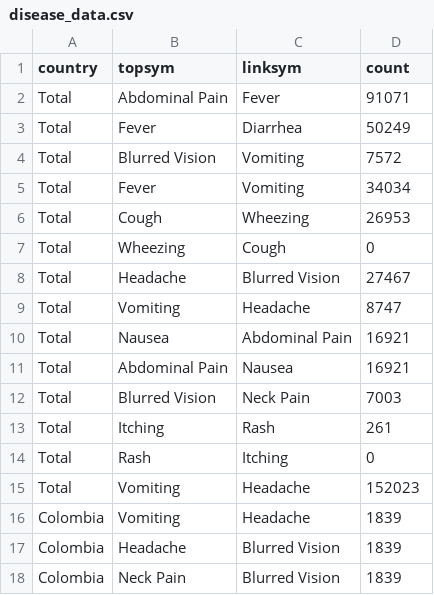
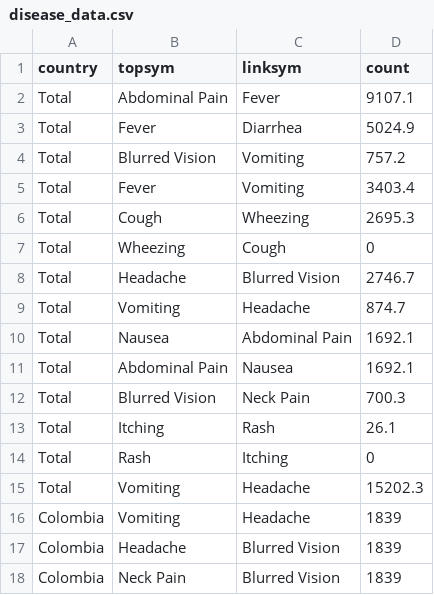
Before and after one commit to caroline0codes/CSEDataVis, a CSV file: disease_data.csv, drawn as a sheet; only a part is shown.

Commit message:
Update disease_data.csv

```diff
--- a/disease_data.csv
+++ b/disease_data.csv
@@ -1,16 +1,16 @@
 country,topsym,linksym,count
-Total,Abdominal Pain,Fever,91071
-Total,Fever,Diarrhea,50249
-Total,Blurred Vision,Vomiting,7572
-Total,Fever,Vomiting,34034
-Total,Cough,Wheezing,26953
+Total,Abdominal Pain,Fever,9107.1
+Total,Fever,Diarrhea,5024.9
+Total,Blurred Vision,Vomiting,757.2
+Total,Fever,Vomiting,3403.4
+Total,Cough,Wheezing,2695.3
 Total,Wheezing,Cough,0
-Total,Headache,Blurred Vision,27467
-Total,Vomiting,Headache,8747
-Total,Nausea,Abdominal Pain,16921
-Total,Abdominal Pain,Nausea,16921
-Total,Blurred Vision,Neck Pain,7003
-Total,Itching,Rash,261
+Total,Headache,Blurred Vision,2746.7
+Total,Vomiting,Headache,874.7
+Total,Nausea,Abdominal Pain,1692.1
+Total,Abdominal Pain,Nausea,1692.1
+Total,Blurred Vision,Neck Pain,700.3
+Total,Itching,Rash,26.1
 Total,Rash,Itching,0
-Total,Vomiting,Headache,152023
+Total,Vomiting,Headache,15202.3
 Colombia,Vomiting,Headache,1839
```
